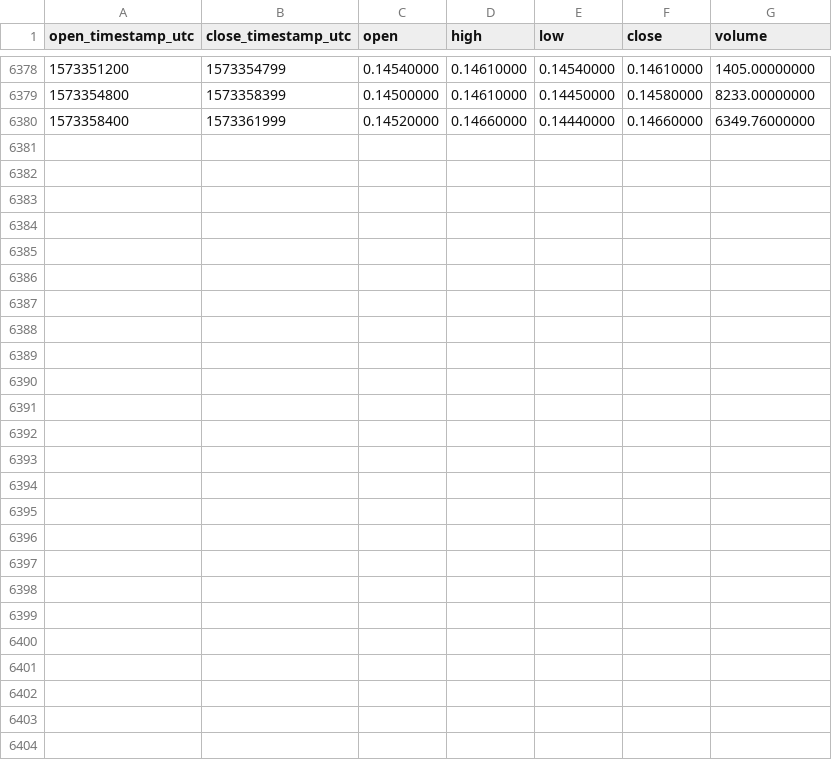
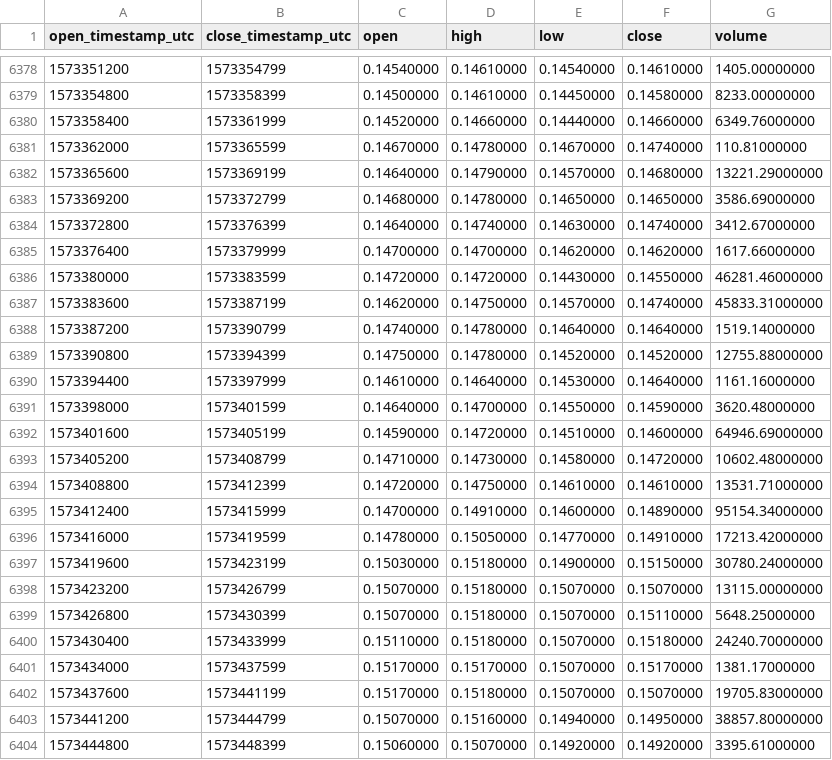
Before and after one commit to cryptobigbro/binance-ONGUSDT, a CSV file: binance-ONGUSDT-1h.csv, drawn as a sheet; only a part is shown, gaps mark what is left out; the diff names each change by its address in the sheet, - before the commit and + after, or states it on an @@ line.

Commit message:
Update OHLCV data.

```diff
--- a/binance-ONGUSDT-1h.csv
+++ b/binance-ONGUSDT-1h.csv
+row 6381: 1573362000 | 1573365599 | 0.14670000 | 0.14780000 | 0.14670000 | 0.14740000 | 110.81000000
+row 6382: 1573365600 | 1573369199 | 0.14640000 | 0.14790000 | 0.14570000 | 0.14680000 | 13221.29000000
+row 6383: 1573369200 | 1573372799 | 0.14680000 | 0.14780000 | 0.14650000 | 0.14650000 | 3586.69000000
+row 6384: 1573372800 | 1573376399 | 0.14640000 | 0.14740000 | 0.14630000 | 0.14740000 | 3412.67000000
+row 6385: 1573376400 | 1573379999 | 0.14700000 | 0.14700000 | 0.14620000 | 0.14620000 | 1617.66000000
+row 6386: 1573380000 | 1573383599 | 0.14720000 | 0.14720000 | 0.14430000 | 0.14550000 | 46281.46000000
+row 6387: 1573383600 | 1573387199 | 0.14620000 | 0.14750000 | 0.14570000 | 0.14740000 | 45833.31000000
+row 6388: 1573387200 | 1573390799 | 0.14740000 | 0.14780000 | 0.14640000 | 0.14640000 | 1519.14000000
+row 6389: 1573390800 | 1573394399 | 0.14750000 | 0.14780000 | 0.14520000 | 0.14520000 | 12755.88000000
+row 6390: 1573394400 | 1573397999 | 0.14610000 | 0.14640000 | 0.14530000 | 0.14640000 | 1161.16000000
+row 6391: 1573398000 | 1573401599 | 0.14640000 | 0.14700000 | 0.14550000 | 0.14590000 | 3620.48000000
+row 6392: 1573401600 | 1573405199 | 0.14590000 | 0.14720000 | 0.14510000 | 0.14600000 | 64946.69000000
+row 6393: 1573405200 | 1573408799 | 0.14710000 | 0.14730000 | 0.14580000 | 0.14720000 | 10602.48000000
+row 6394: 1573408800 | 1573412399 | 0.14720000 | 0.14750000 | 0.14610000 | 0.14610000 | 13531.71000000
+row 6395: 1573412400 | 1573415999 | 0.14700000 | 0.14910000 | 0.14600000 | 0.14890000 | 95154.34000000
+row 6396: 1573416000 | 1573419599 | 0.14780000 | 0.15050000 | 0.14770000 | 0.14910000 | 17213.42000000
+row 6397: 1573419600 | 1573423199 | 0.15030000 | 0.15180000 | 0.14900000 | 0.15150000 | 30780.24000000
+row 6398: 1573423200 | 1573426799 | 0.15070000 | 0.15180000 | 0.15070000 | 0.15070000 | 13115.00000000
+row 6399: 1573426800 | 1573430399 | 0.15070000 | 0.15180000 | 0.15070000 | 0.15110000 | 5648.25000000
+row 6400: 1573430400 | 1573433999 | 0.15110000 | 0.15180000 | 0.15070000 | 0.15180000 | 24240.70000000
+row 6401: 1573434000 | 1573437599 | 0.15170000 | 0.15170000 | 0.15070000 | 0.15170000 | 1381.17000000
+row 6402: 1573437600 | 1573441199 | 0.15170000 | 0.15180000 | 0.15070000 | 0.15070000 | 19705.83000000
+row 6403: 1573441200 | 1573444799 | 0.15070000 | 0.15160000 | 0.14940000 | 0.14950000 | 38857.80000000
+row 6404: 1573444800 | 1573448399 | 0.15060000 | 0.15070000 | 0.14920000 | 0.14920000 | 3395.61000000
```
Also changed, not shown: binance-ONGUSDT-1d.csv.
